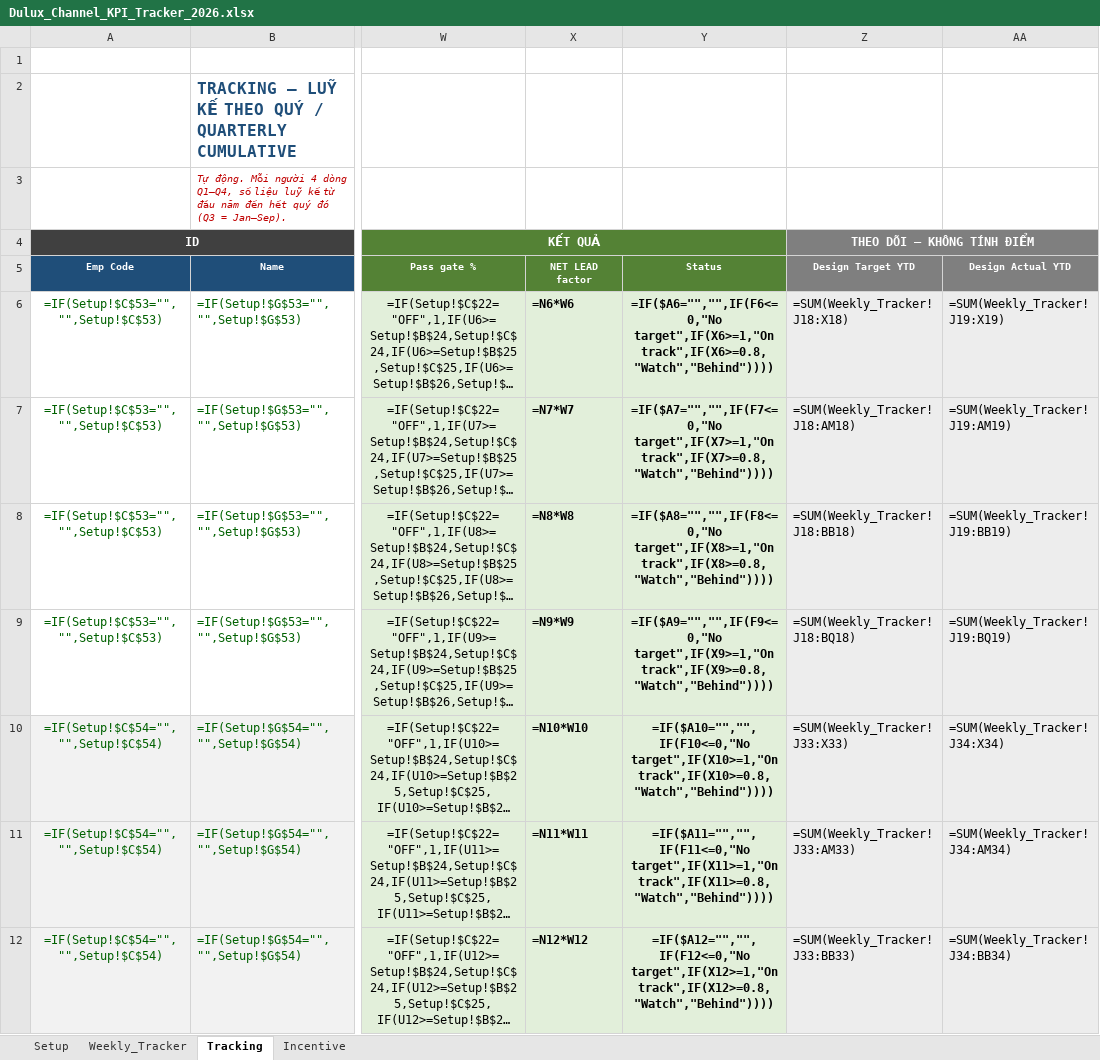
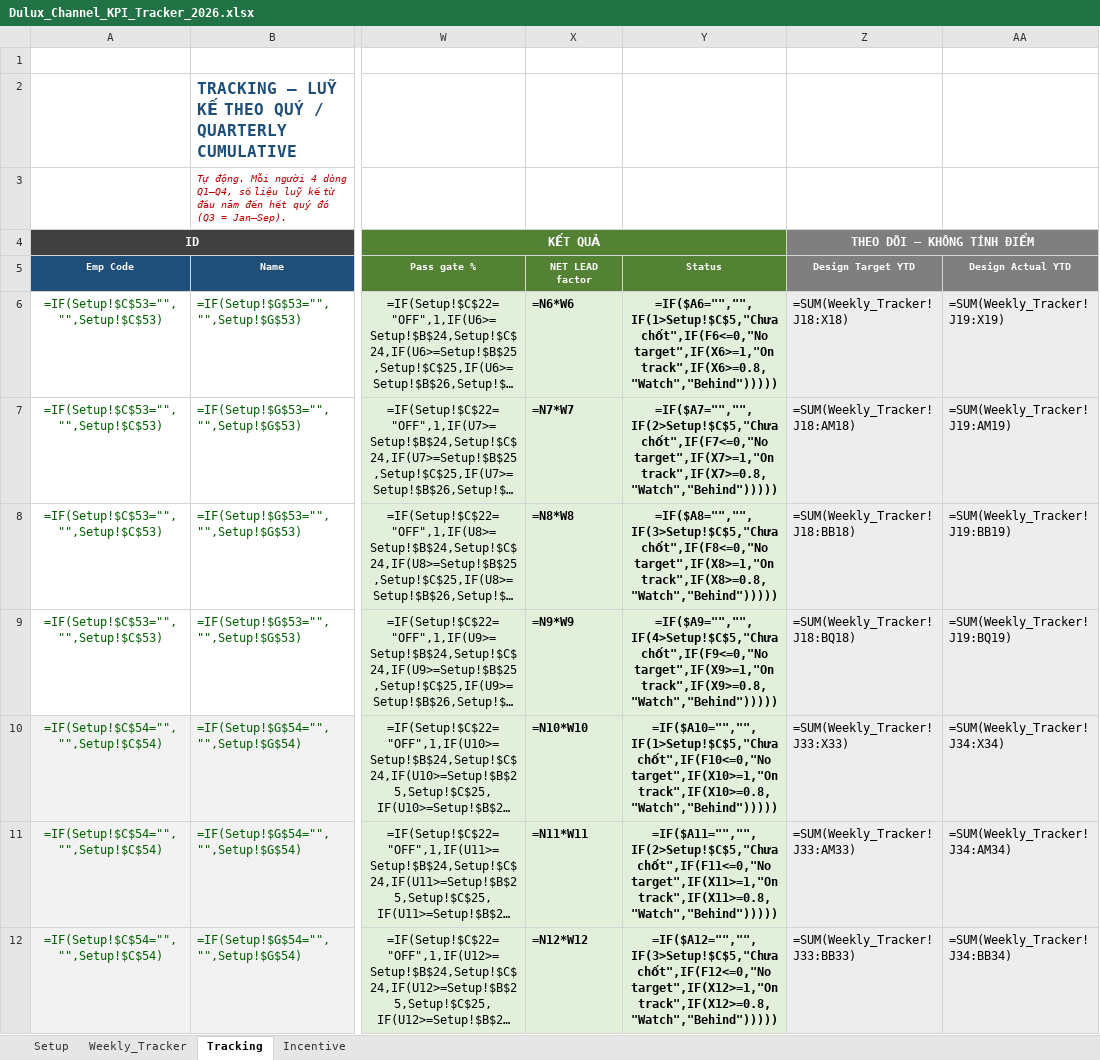
Before and after one commit to chidthuy/brainstorm, an Excel workbook: dulux-kpi-tracker/Dulux_Channel_KPI_Tracker_2026.xlsx, sheet Tracking, drawn as a sheet; only a part is shown, gaps mark what is left out; long unchanged cells end in …; values as stored, in another font and other column widths than the file's, no borders; formulas without a stored value are shown as written; conditional formats not drawn; the diff covers the shown part only; the diff names each change by its address in the sheet, - before the commit and + after, or states it on an @@ line.

```diff
--- a/dulux-kpi-tracker/Dulux_Channel_KPI_Tracker_2026.xlsx (sheet Tracking)
+++ b/dulux-kpi-tracker/Dulux_Channel_KPI_Tracker_2026.xlsx (sheet Tracking)
-Y6 (Status): =IF($A6="","",IF(F6<=0,"No target",IF(X6>=1,"On track",IF(X6>=0.8,"Watch","Behind"))))
+Y6 (Status): =IF($A6="","",IF(1>Setup!$C$5,"Chưa chốt",IF(F6<=0,"No target",IF(X6>=1,"On track",IF(X6>=0.8,"Watch","Behind")))))
-Y7 (Status): =IF($A7="","",IF(F7<=0,"No target",IF(X7>=1,"On track",IF(X7>=0.8,"Watch","Behind"))))
+Y7 (Status): =IF($A7="","",IF(2>Setup!$C$5,"Chưa chốt",IF(F7<=0,"No target",IF(X7>=1,"On track",IF(X7>=0.8,"Watch","Behind")))))
-Y8 (Status): =IF($A8="","",IF(F8<=0,"No target",IF(X8>=1,"On track",IF(X8>=0.8,"Watch","Behind"))))
+Y8 (Status): =IF($A8="","",IF(3>Setup!$C$5,"Chưa chốt",IF(F8<=0,"No target",IF(X8>=1,"On track",IF(X8>=0.8,"Watch","Behind")))))
-Y9 (Status): =IF($A9="","",IF(F9<=0,"No target",IF(X9>=1,"On track",IF(X9>=0.8,"Watch","Behind"))))
+Y9 (Status): =IF($A9="","",IF(4>Setup!$C$5,"Chưa chốt",IF(F9<=0,"No target",IF(X9>=1,"On track",IF(X9>=0.8,"Watch","Behind")))))
-Y10 (Status): =IF($A10="","",IF(F10<=0,"No target",IF(X10>=1,"On track",IF(X10>=0.8,"Watch","Behind"))))
+Y10 (Status): =IF($A10="","",IF(1>Setup!$C$5,"Chưa chốt",IF(F10<=0,"No target",IF(X10>=1,"On track",IF(X10>=0.8,"Watch","Behind")))))
-Y11 (Status): =IF($A11="","",IF(F11<=0,"No target",IF(X11>=1,"On track",IF(X11>=0.8,"Watch","Behind"))))
+Y11 (Status): =IF($A11="","",IF(2>Setup!$C$5,"Chưa chốt",IF(F11<=0,"No target",IF(X11>=1,"On track",IF(X11>=0.8,"Watch","Behind")))))
-Y12 (Status): =IF($A12="","",IF(F12<=0,"No target",IF(X12>=1,"On track",IF(X12>=0.8,"Watch","Behind"))))
+Y12 (Status): =IF($A12="","",IF(3>Setup!$C$5,"Chưa chốt",IF(F12<=0,"No target",IF(X12>=1,"On track",IF(X12>=0.8,"Watch","Behind")))))
```
Also changed, not shown: 53 edited cells elsewhere in this sheet, sheet Incentive, sheet Weekly_Tracker, 4 other files.
